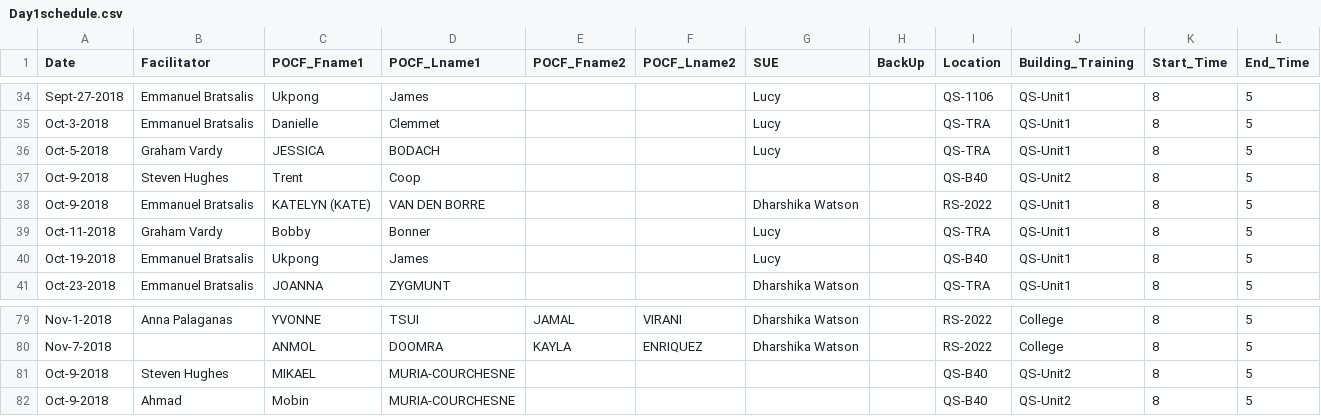
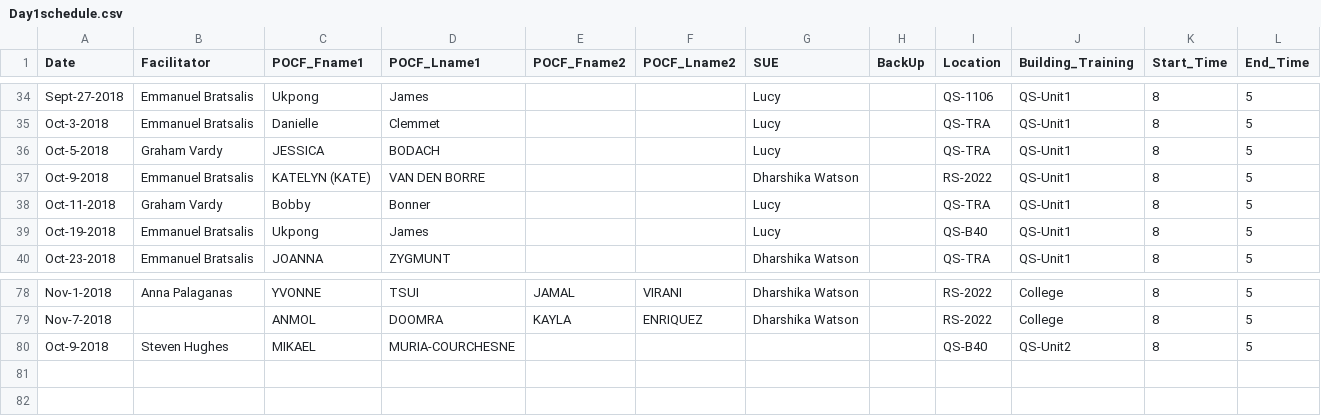
Before and after one commit to AhmadMobin/TIDES2018Day1Schedule, a CSV file: Day1schedule.csv, drawn as a sheet; only a part is shown, gaps mark what is left out; the diff names each change by its address in the sheet, - before the commit and + after, or states it on an @@ line.

Commit message:
Add files via upload

```diff
--- a/Day1schedule.csv
+++ b/Day1schedule.csv
-row 37: Oct-9-2018 | Steven Hughes | Trent | Coop |  |  |  |  | QS-B40 | QS-Unit2 | 8 | 5
-row 82: Oct-9-2018 | Ahmad | Mobin | MURIA-COURCHESNE |  |  |  |  | QS-B40 | QS-Unit2 | 8 | 5
```
